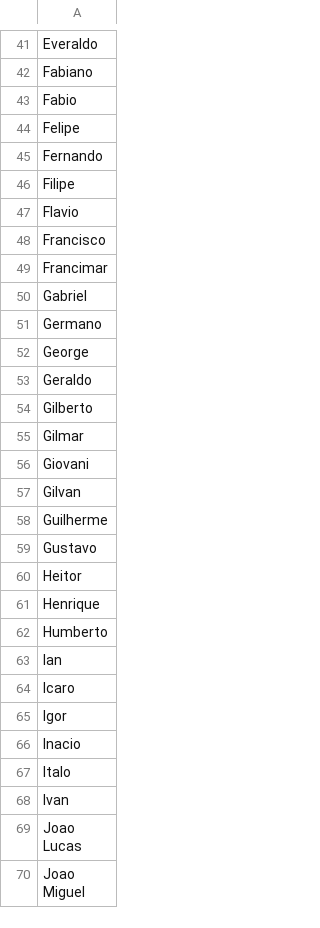
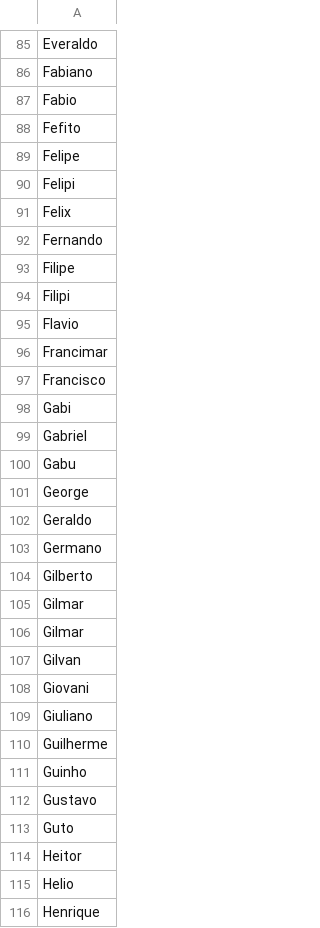
Before and after one commit to Rochamarc/tournament, a CSV file: files/names/first_name_br.csv, drawn as a sheet; only a part is shown, gaps mark what is left out; the shorter side is filled out with more unchanged rows; the diff covers the shown part only.

Commit message:
Update first_name_br.csv
add new names and sorted by alphabetical order

```diff
--- a/files/names/first_name_br.csv
+++ b/files/names/first_name_br.csv
@@ -43,19 +87,30 @@ Fabiano
 Fabio
+Fefito
 Felipe
+Felipi
+Felix
 Fernando
 Filipe
+Filipi
 Flavio
+Francimar
 Francisco
-Francimar
+Gabi
 Gabriel
-Germano
+Gabu
 George
 Geraldo
+Germano
 Gilberto
 Gilmar
+Gilmar
+Gilvan
 Giovani
-Gilvan
+Giuliano
 Guilherme
+Guinho
 Gustavo
+Guto
 Heitor
+Helio
 Henrique
```
Also changed, not shown: 103 added rows, 21 moved rows and 2 edited cells elsewhere in this file.
